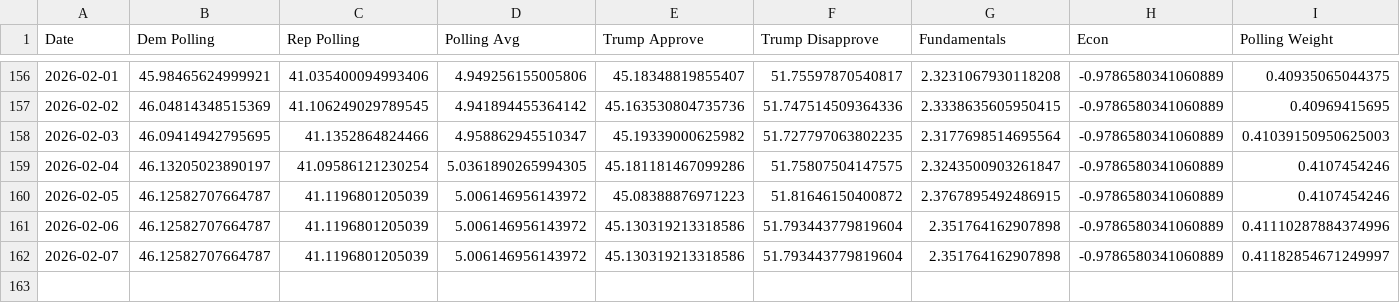
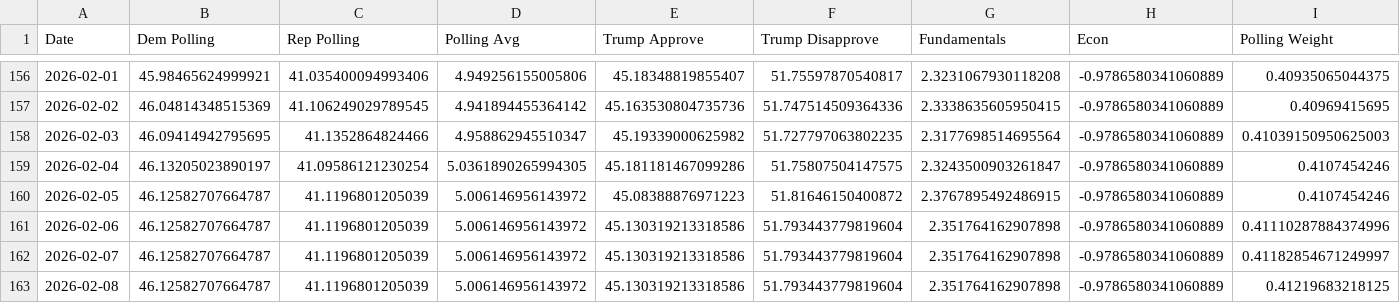
Before and after one commit to MapWiseResearch/forecast_data, a CSV file: 26midterms/gcb_toplines.csv, drawn as a sheet; only a part is shown, gaps mark what is left out; rows hold the shown columns only; the diff names each change by its address in the sheet, - before the commit and + after, or states it on an @@ line.

```diff
--- a/26midterms/gcb_toplines.csv
+++ b/26midterms/gcb_toplines.csv
+row 163: 2026-02-08 | 46.12582707664787 | 41.1196801205039 | 5.006146956143972 | 45.130319213318586 | 51.793443779819604 | 2.351764162907898 | -0.9786580341060889 | 0.41219683218125
```
Also changed, not shown: 26midterms/26currentsim.csv, 26midterms/26master.csv, 6 other files.
